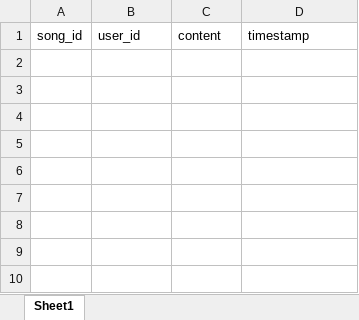
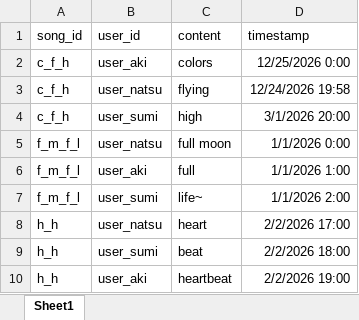
Before and after one commit to superkleta1/moonkube-flow3r, an Excel workbook: data/SongComments.xlsx, sheet Sheet1, drawn as a sheet; values as stored, in another font and other column widths than the file's, no borders; the diff names each change by its address in the sheet, - before the commit and + after, or states it on an @@ line.

```diff
--- a/data/SongComments.xlsx (sheet Sheet1)
+++ b/data/SongComments.xlsx (sheet Sheet1)
+row 2: c_f_h | user_aki | colors | 12/25/2026 0:00
+row 3: c_f_h | user_natsu | flying | 12/24/2026 19:58
+row 4: c_f_h | user_sumi | high | 3/1/2026 20:00
+row 5: f_m_f_l | user_natsu | full moon | 1/1/2026 0:00
+row 6: f_m_f_l | user_aki | full | 1/1/2026 1:00
+row 7: f_m_f_l | user_sumi | life~ | 1/1/2026 2:00
+row 8: h_h | user_natsu | heart | 2/2/2026 17:00
+row 9: h_h | user_sumi | beat | 2/2/2026 18:00
+row 10: h_h | user_aki | heartbeat | 2/2/2026 19:00
```
Also changed, not shown: 9 other files.
